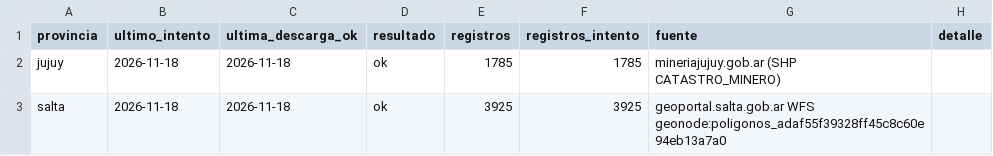
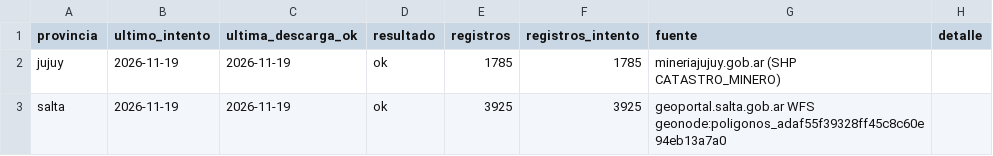
Before and after one commit to tomasvidal/catastro-litio-noa, a CSV file: data/estado_fuentes.csv, drawn as a sheet.

```diff
--- a/data/estado_fuentes.csv
+++ b/data/estado_fuentes.csv
@@ -1,3 +1,3 @@
 provincia,ultimo_intento,ultima_descarga_ok,resultado,registros,registros_intento,fuente,detalle
-jujuy,2026-11-18,2026-11-18,ok,1785,1785,mineriajujuy.gob.ar (SHP CATASTRO_MINERO),
-salta,2026-11-18,2026-11-18,ok,3925,3925,geoportal.salta.gob.ar WFS geonode:poligonos_adaf55f39328ff45c8c60e94eb13a7a0,
+jujuy,2026-11-19,2026-11-19,ok,1785,1785,mineriajujuy.gob.ar (SHP CATASTRO_MINERO),
+salta,2026-11-19,2026-11-19,ok,3925,3925,geoportal.salta.gob.ar WFS geonode:poligonos_adaf55f39328ff45c8c60e94eb13a7a0,
```
Also changed, not shown: data/historial/descargas.csv.
